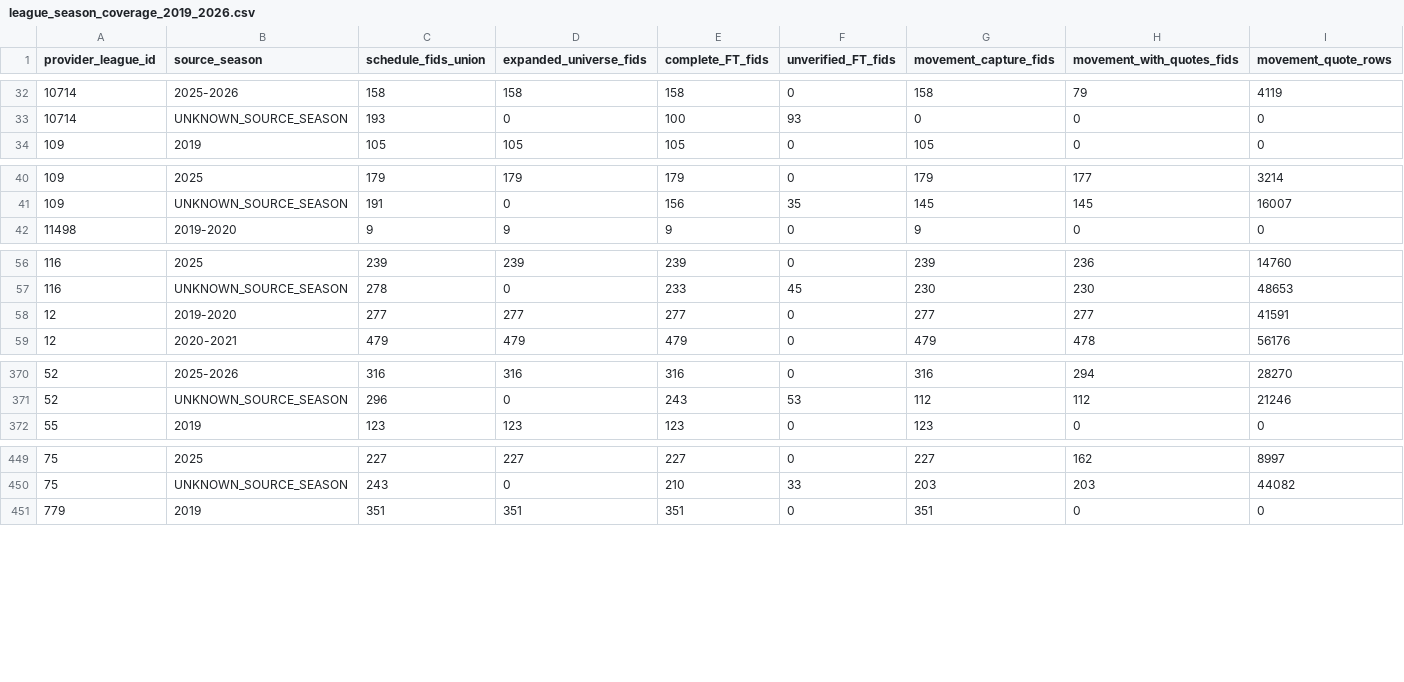
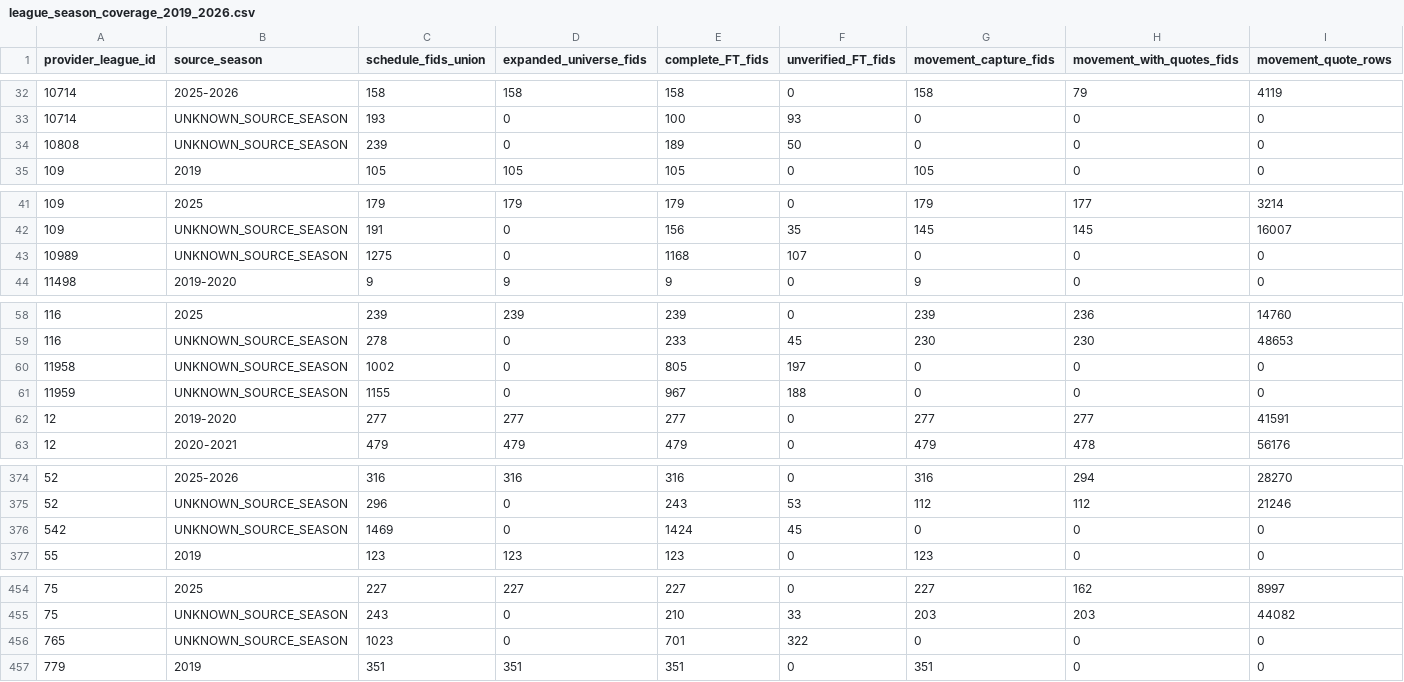
Before and after one commit to jimmybusML/quant-runner, a CSV file: research/data_recovery_2019_2026/league_season_coverage_2019_2026.csv, drawn as a sheet; only a part is shown, gaps mark what is left out; rows hold the shown columns only; the diff covers the shown part only; the diff names each change by its address in the sheet, - before the commit and + after, or states it on an @@ line.

```diff
--- a/research/data_recovery_2019_2026/league_season_coverage_2019_2026.csv
+++ b/research/data_recovery_2019_2026/league_season_coverage_2019_2026.csv
+row 34: 10808 | UNKNOWN_SOURCE_SEASON | 239 | 0 | 189 | 50 | 0 | 0 | 0
+row 43: 10989 | UNKNOWN_SOURCE_SEASON | 1275 | 0 | 1168 | 107 | 0 | 0 | 0
+row 60: 11958 | UNKNOWN_SOURCE_SEASON | 1002 | 0 | 805 | 197 | 0 | 0 | 0
+row 61: 11959 | UNKNOWN_SOURCE_SEASON | 1155 | 0 | 967 | 188 | 0 | 0 | 0
+row 376: 542 | UNKNOWN_SOURCE_SEASON | 1469 | 0 | 1424 | 45 | 0 | 0 | 0
+row 456: 765 | UNKNOWN_SOURCE_SEASON | 1023 | 0 | 701 | 322 | 0 | 0 | 0
```
Also changed, not shown: 3 edited cells elsewhere in this file, research/data_recovery_2019_2026/league_year_coverage_2019_2026.csv, research/data_recovery_2019_2026/unverified_ft_readiness_2019_2026_by_league_year.csv, 17 other files.
